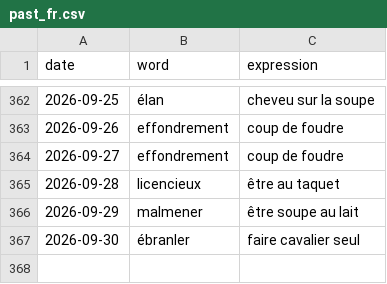
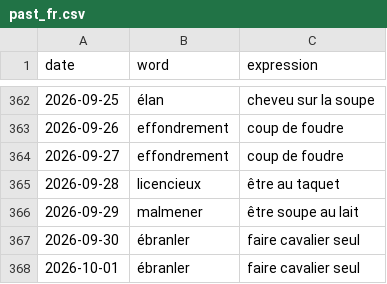
Before and after one commit to StaubOliver/wow, a CSV file: past_fr.csv, drawn as a sheet; only a part is shown, gaps mark what is left out; the diff names each change by its address in the sheet, - before the commit and + after, or states it on an @@ line.

```diff
--- a/past_fr.csv
+++ b/past_fr.csv
+row 368: 2026-10-01 | ébranler | faire cavalier seul
```
Also changed, not shown: past.csv, 2 other files.
